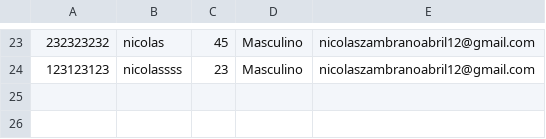
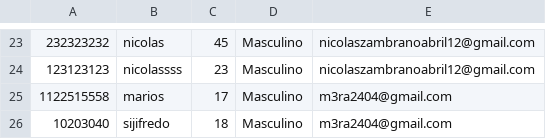
Before and after one commit to Nicolazzzz/PROYECTO-FINAL-PROGRA-1, a CSV file: PROYECTOFINAL/data/pacientes.csv, drawn as a sheet; only a part is shown, gaps mark what is left out; the diff names each change by its address in the sheet, - before the commit and + after, or states it on an @@ line.

```diff
--- a/PROYECTOFINAL/data/pacientes.csv
+++ b/PROYECTOFINAL/data/pacientes.csv
+row 25: 1122515558 | marios | 17 | Masculino | m3ra2404@gmail.com
+row 26: 10203040 | sijifredo | 18 | Masculino | m3ra2404@gmail.com
```
Also changed, not shown: 6 other files.
